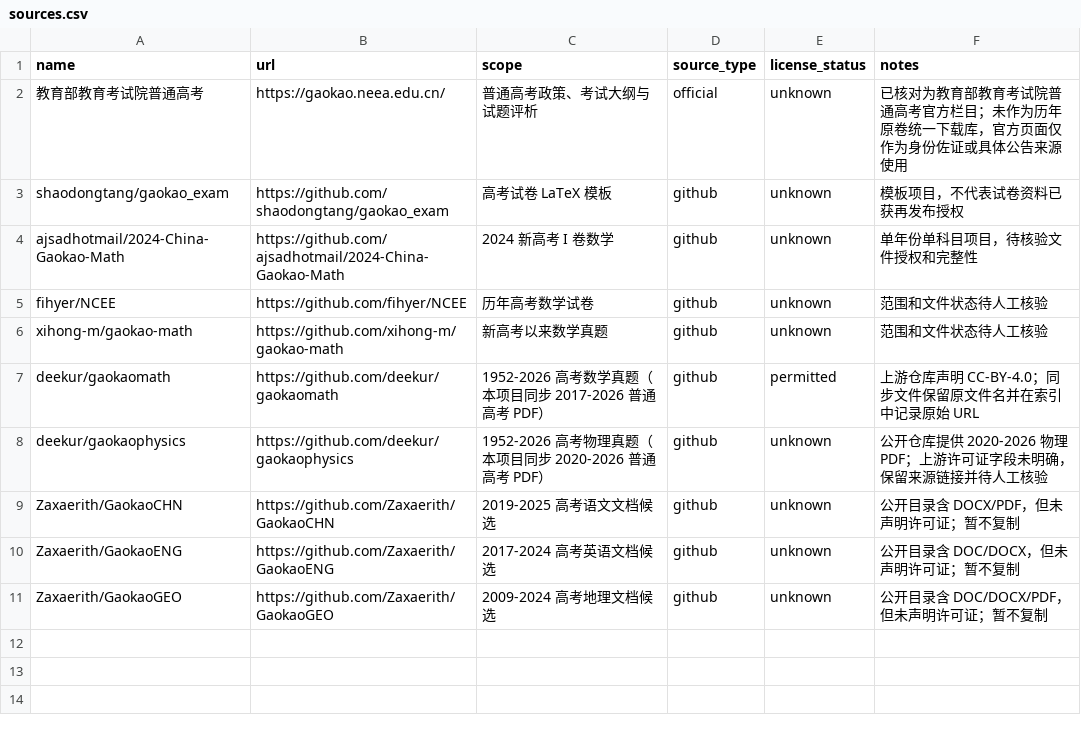
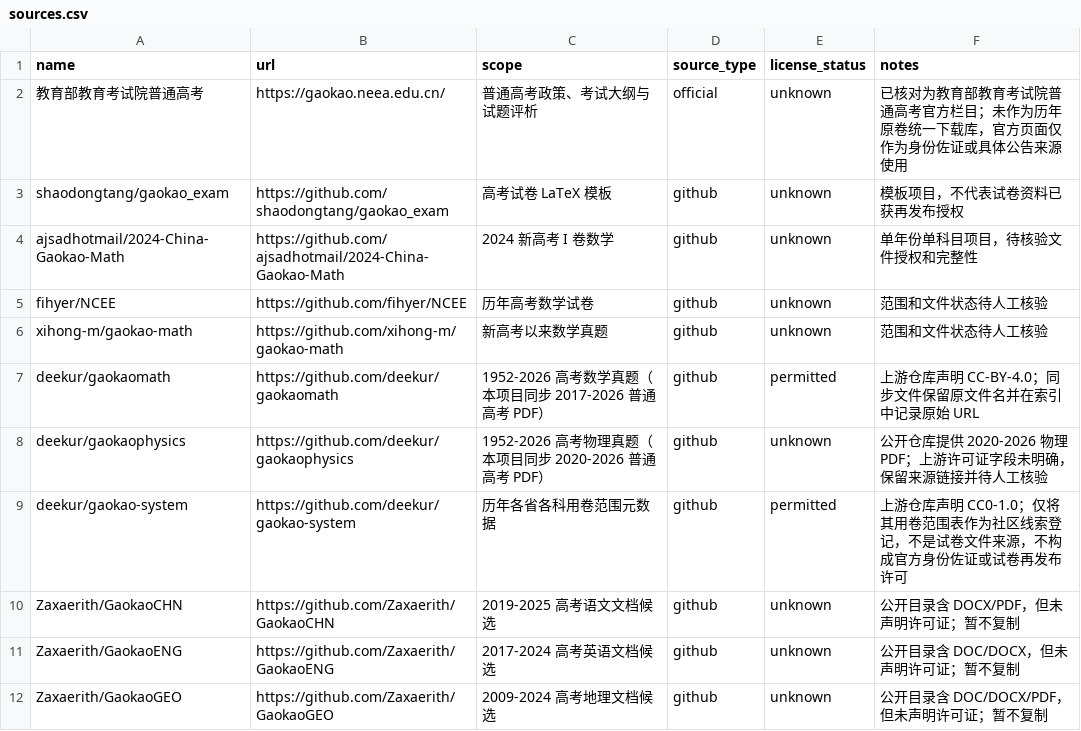
Before and after one commit to qingshuo/China-Gaokao-Papers-Collection, a CSV file: data/sources.csv, drawn as a sheet.

Commit message:
add usage-scope leads and subject-year index

```diff
--- a/data/sources.csv
+++ b/data/sources.csv
@@ -8,2 +8,3 @@ deekur/gaokaomath,https://github.com/deekur/gaokaomath,1952-2026 高考数学真
 deekur/gaokaophysics,https://github.com/deekur/gaokaophysics,1952-2026 高考物理真题（本项目同步 2020-2026 普通高考 PDF）,github,unknown,公开仓库提供 2020-2026 物理 PDF；上游许可证字段未明确，保留来源链接并待人工核验
+deekur/gaokao-system,https://github.com/deekur/gaokao-system,历年各省各科用卷范围元数据,github,permitted,上游仓库声明 CC0-1.0；仅将其用卷范围表作为社区线索登记，不是试卷文件来源，不构成官方身份佐证或试卷再发布许可
 Zaxaerith/GaokaoCHN,https://github.com/Zaxaerith/GaokaoCHN,2019-2025 高考语文文档候选,github,unknown,公开目录含 DOCX/PDF，但未声明许可证；暂不复制
```
Also changed, not shown: 12 other files.
